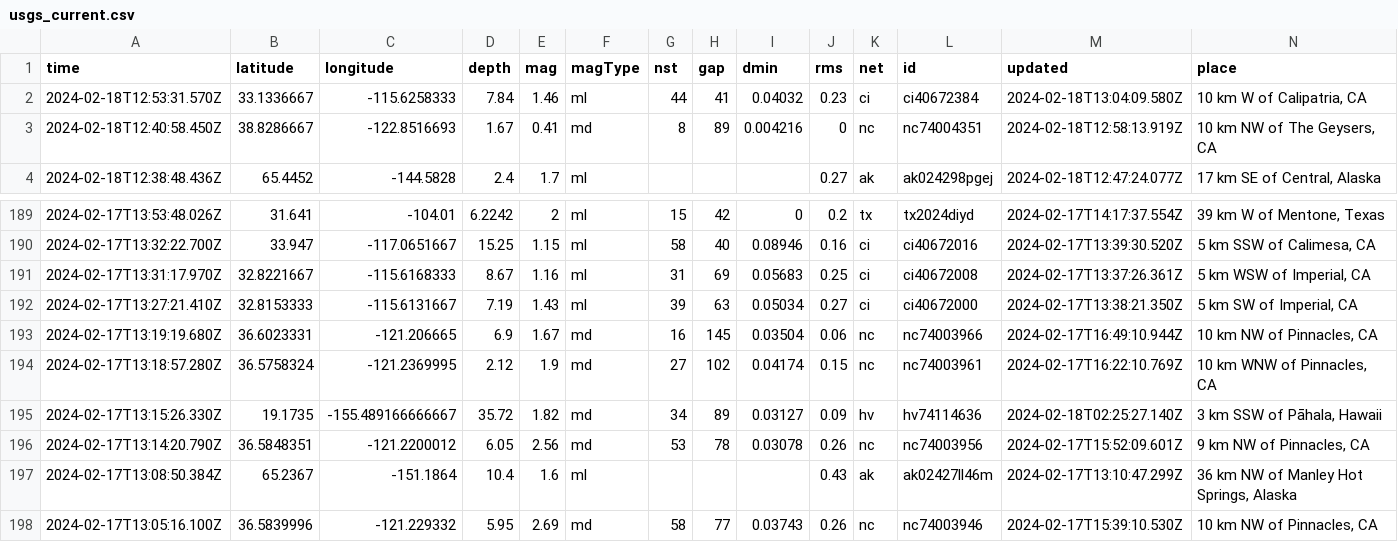
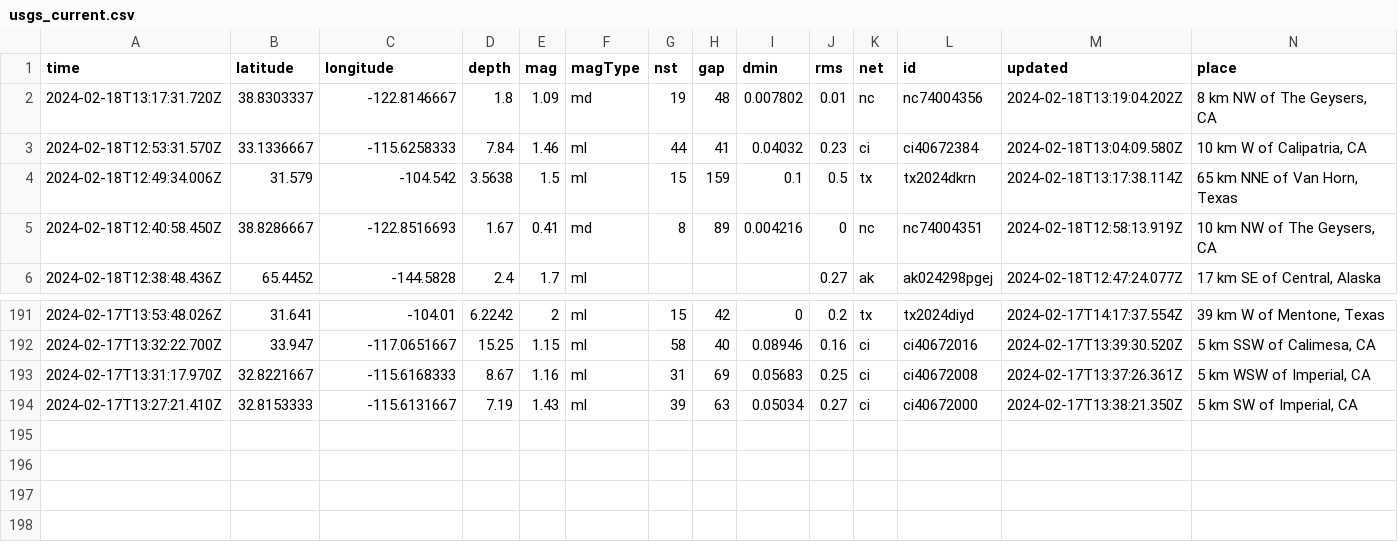
Before and after one commit to katielicari/nicar22-github-action, a CSV file: usgs_current.csv, drawn as a sheet; only a part is shown, gaps mark what is left out; removed rows and columns are numbered as before the commit, all else as after; rows hold the shown columns only; the diff names each change by its address in the sheet, - before the commit and + after, or states it on an @@ line.

```diff
--- a/usgs_current.csv
+++ b/usgs_current.csv
+row 2: 2024-02-18T13:17:31.720Z | 38.8303337 | -122.8146667 | 1.8 | 1.09 | md | 19 | 48 | 0.007802 | 0.01 | nc | nc74004356 | 2024-02-18T13:19:04.202Z | 8 km NW of The Geysers, CA
+row 4: 2024-02-18T12:49:34.006Z | 31.579 | -104.542 | 3.5638 | 1.5 | ml | 15 | 159 | 0.1 | 0.5 | tx | tx2024dkrn | 2024-02-18T13:17:38.114Z | 65 km NNE of Van Horn, Texas
-row 193: 2024-02-17T13:19:19.680Z | 36.6023331 | -121.206665 | 6.9 | 1.67 | md | 16 | 145 | 0.03504 | 0.06 | nc | nc74003966 | 2024-02-17T16:49:10.944Z | 10 km NW of Pinnacles, CA
-row 194: 2024-02-17T13:18:57.280Z | 36.5758324 | -121.2369995 | 2.12 | 1.9 | md | 27 | 102 | 0.04174 | 0.15 | nc | nc74003961 | 2024-02-17T16:22:10.769Z | 10 km WNW of Pinnacles, CA
-row 195: 2024-02-17T13:15:26.330Z | 19.1735 | -155.489166666667 | 35.72 | 1.82 | md | 34 | 89 | 0.03127 | 0.09 | hv | hv74114636 | 2024-02-18T02:25:27.140Z | 3 km SSW of Pāhala, Hawaii
-row 196: 2024-02-17T13:14:20.790Z | 36.5848351 | -121.2200012 | 6.05 | 2.56 | md | 53 | 78 | 0.03078 | 0.26 | nc | nc74003956 | 2024-02-17T15:52:09.601Z | 9 km NW of Pinnacles, CA
-row 197: 2024-02-17T13:08:50.384Z | 65.2367 | -151.1864 | 10.4 | 1.6 | ml |  |  |  | 0.43 | ak | ak02427ll46m | 2024-02-17T13:10:47.299Z | 36 km NW of Manley Hot Springs, Alaska
-row 198: 2024-02-17T13:05:16.100Z | 36.5839996 | -121.229332 | 5.95 | 2.69 | md | 58 | 77 | 0.03743 | 0.26 | nc | nc74003946 | 2024-02-17T15:39:10.530Z | 10 km NW of Pinnacles, CA
```
